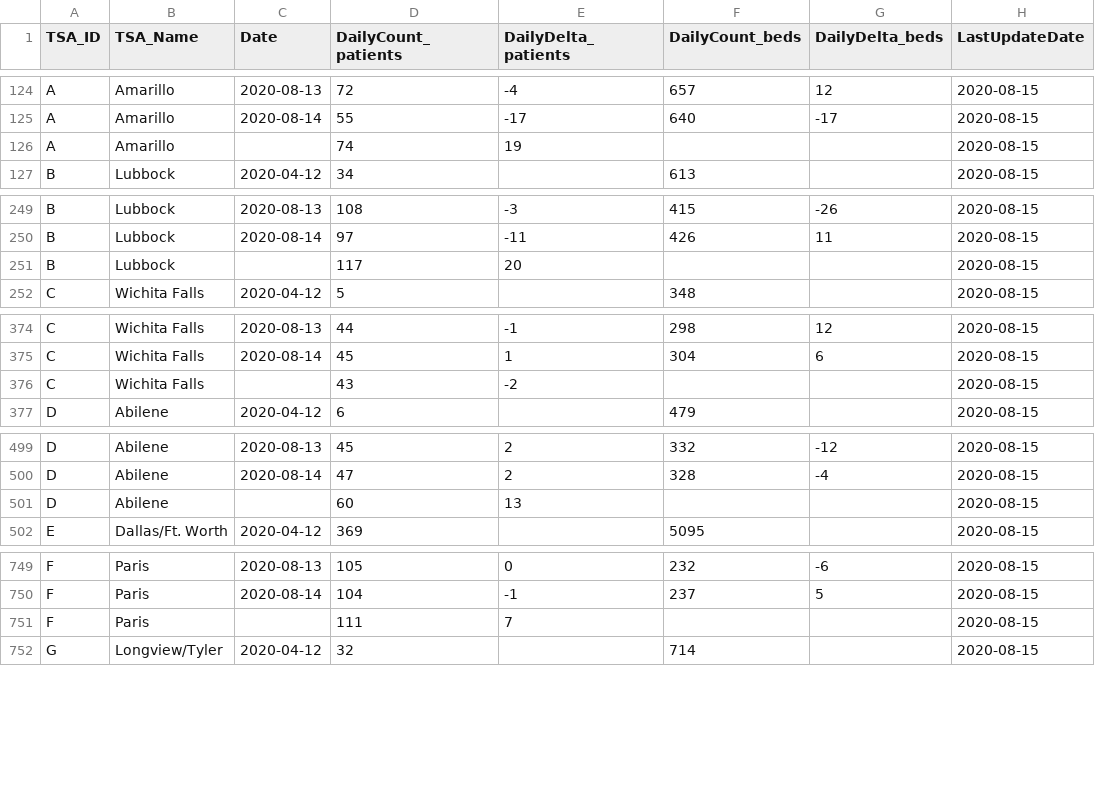
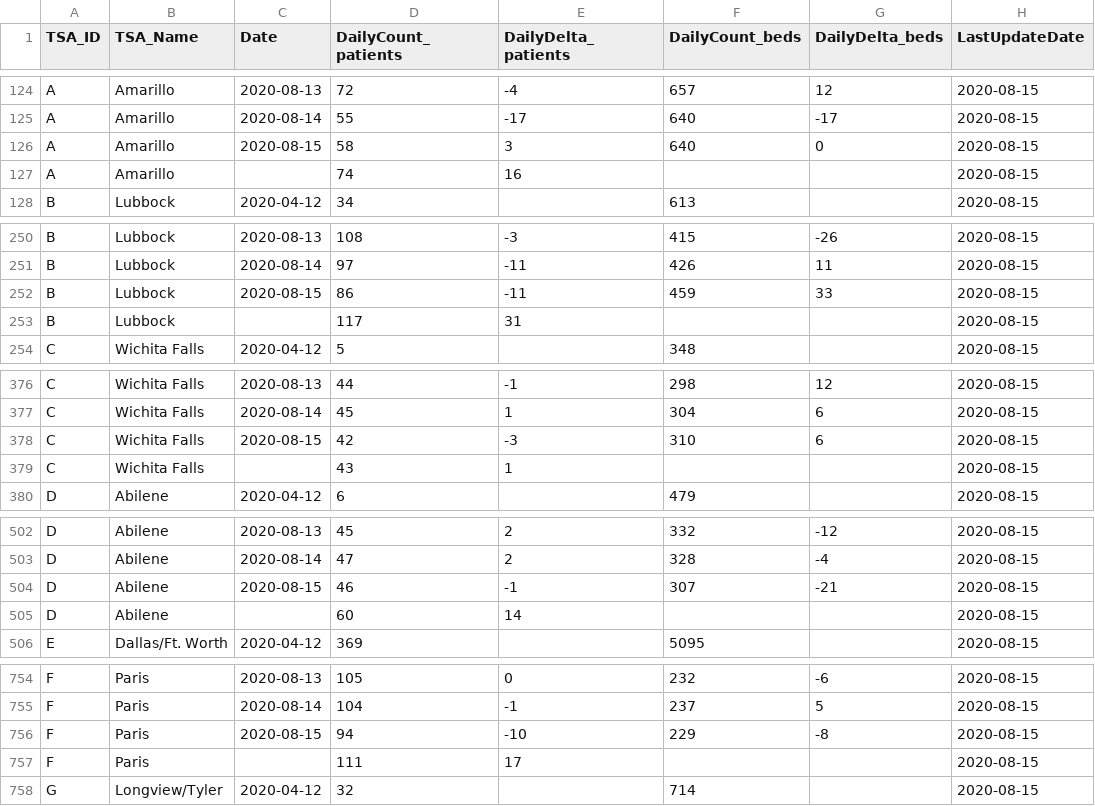
Before and after one commit to nikolkj/Texas-Covid, a CSV file: daily-county-data/Texas-County-TSA.csv, drawn as a sheet; only a part is shown, gaps mark what is left out; the diff covers the shown part only.

Commit message:
daily commit Sat Aug 15 19:48:16 CDT 2020

```diff
--- a/daily-county-data/Texas-County-TSA.csv
+++ b/daily-county-data/Texas-County-TSA.csv
@@ -125,3 +125,4 @@ A,Amarillo,2020-08-13,72,-4,657,12,2020-08-15
 A,Amarillo,2020-08-14,55,-17,640,-17,2020-08-15
-A,Amarillo,,74,19,,,2020-08-15
+A,Amarillo,2020-08-15,58,3,640,0,2020-08-15
+A,Amarillo,,74,16,,,2020-08-15
 B,Lubbock,2020-04-12,34,,613,,2020-08-15
@@ -250,3 +251,4 @@ B,Lubbock,2020-08-13,108,-3,415,-26,2020-08-15
 B,Lubbock,2020-08-14,97,-11,426,11,2020-08-15
-B,Lubbock,,117,20,,,2020-08-15
+B,Lubbock,2020-08-15,86,-11,459,33,2020-08-15
+B,Lubbock,,117,31,,,2020-08-15
 C,Wichita Falls,2020-04-12,5,,348,,2020-08-15
@@ -375,3 +377,4 @@ C,Wichita Falls,2020-08-13,44,-1,298,12,2020-08-15
 C,Wichita Falls,2020-08-14,45,1,304,6,2020-08-15
-C,Wichita Falls,,43,-2,,,2020-08-15
+C,Wichita Falls,2020-08-15,42,-3,310,6,2020-08-15
+C,Wichita Falls,,43,1,,,2020-08-15
 D,Abilene,2020-04-12,6,,479,,2020-08-15
@@ -500,3 +503,4 @@ D,Abilene,2020-08-13,45,2,332,-12,2020-08-15
 D,Abilene,2020-08-14,47,2,328,-4,2020-08-15
-D,Abilene,,60,13,,,2020-08-15
+D,Abilene,2020-08-15,46,-1,307,-21,2020-08-15
+D,Abilene,,60,14,,,2020-08-15
 E,Dallas/Ft. Worth,2020-04-12,369,,5095,,2020-08-15
@@ -750,3 +755,4 @@ F,Paris,2020-08-13,105,0,232,-6,2020-08-15
 F,Paris,2020-08-14,104,-1,237,5,2020-08-15
-F,Paris,,111,7,,,2020-08-15
+F,Paris,2020-08-15,94,-10,229,-8,2020-08-15
+F,Paris,,111,17,,,2020-08-15
 G,Longview/Tyler,2020-04-12,32,,714,,2020-08-15
```
Also changed, not shown: 17 added rows and 16 edited cells elsewhere in this file, daily-county-data/Texas-County-HospitalCapacity.csv, daily-county-data/Texas-County-Hospitalizations.csv, 4 other files.
